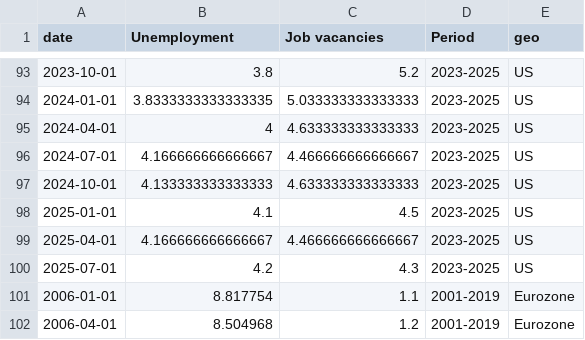
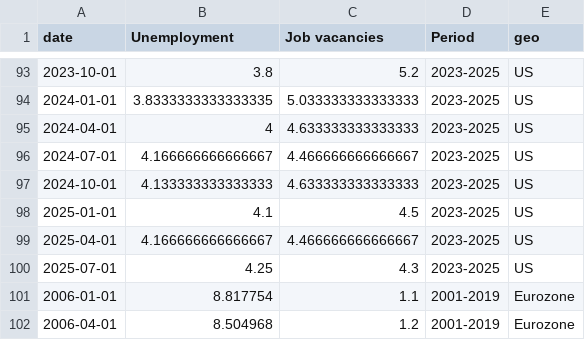
Before and after one commit to jhsuss/ft-monetary-policy-radar, a CSV file: data/flourish-beveridge.csv, drawn as a sheet; only a part is shown, gaps mark what is left out.

Commit message:
updated Beveridge curve

```diff
--- a/data/flourish-beveridge.csv
+++ b/data/flourish-beveridge.csv
@@ -99,3 +99,3 @@ date,Unemployment,Job vacancies,Period,geo
 2025-04-01,4.166666666666667,4.466666666666667,2023-2025,US
-2025-07-01,4.2,4.3,2023-2025,US
+2025-07-01,4.25,4.3,2023-2025,US
 2006-01-01,8.817754,1.1,2001-2019,Eurozone
```
